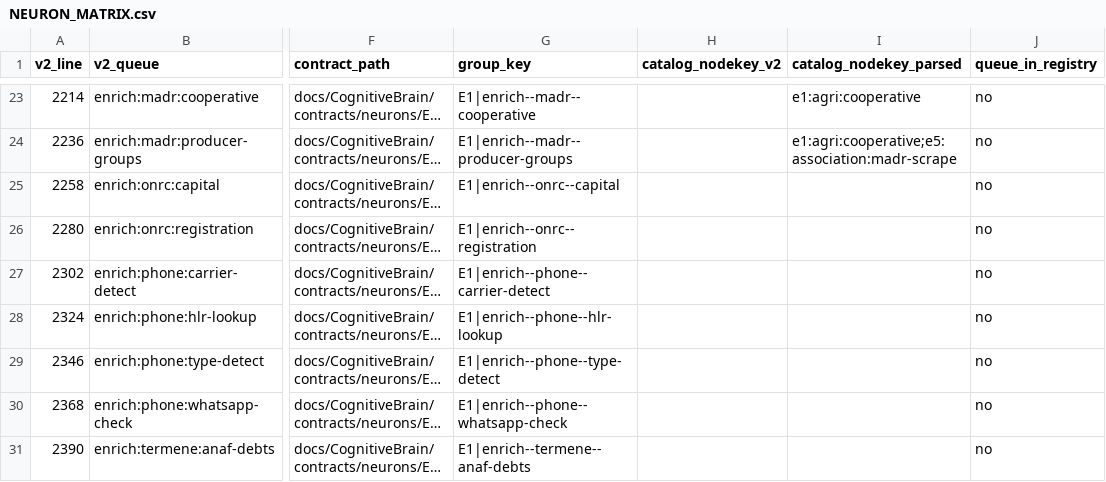
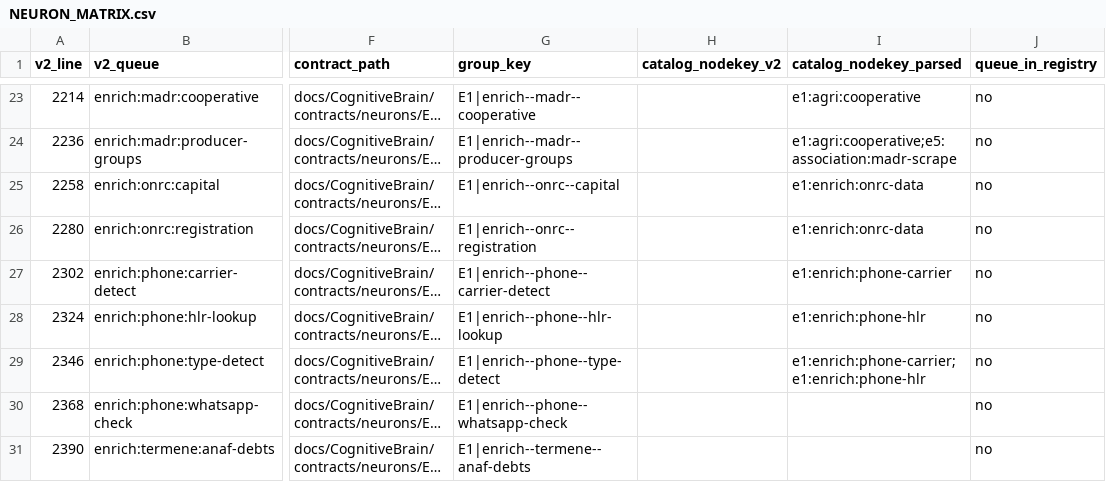
Before and after one commit to neacisu/cerniq_app_v0.0.1, a CSV file: docs/CognitiveBrain/NEURON_MATRIX.csv, drawn as a sheet; only a part is shown, gaps mark what is left out; long unchanged cells end in …; the diff names each change by its address in the sheet, - before the commit and + after, or states it on an @@ line.

```diff
--- a/docs/CognitiveBrain/NEURON_MATRIX.csv
+++ b/docs/CognitiveBrain/NEURON_MATRIX.csv
-I25:I26 (catalog_nodekey_parsed): (empty)
+I25:I26 (catalog_nodekey_parsed): e1:enrich:onrc-data
-I27 (catalog_nodekey_parsed): (empty)
+I27 (catalog_nodekey_parsed): e1:enrich:phone-carrier
-I28 (catalog_nodekey_parsed): (empty)
+I28 (catalog_nodekey_parsed): e1:enrich:phone-hlr
-I29 (catalog_nodekey_parsed): (empty)
+I29 (catalog_nodekey_parsed): e1:enrich:phone-carrier;e1:enrich:phone-hlr
```
Also changed, not shown: 6 other files.
